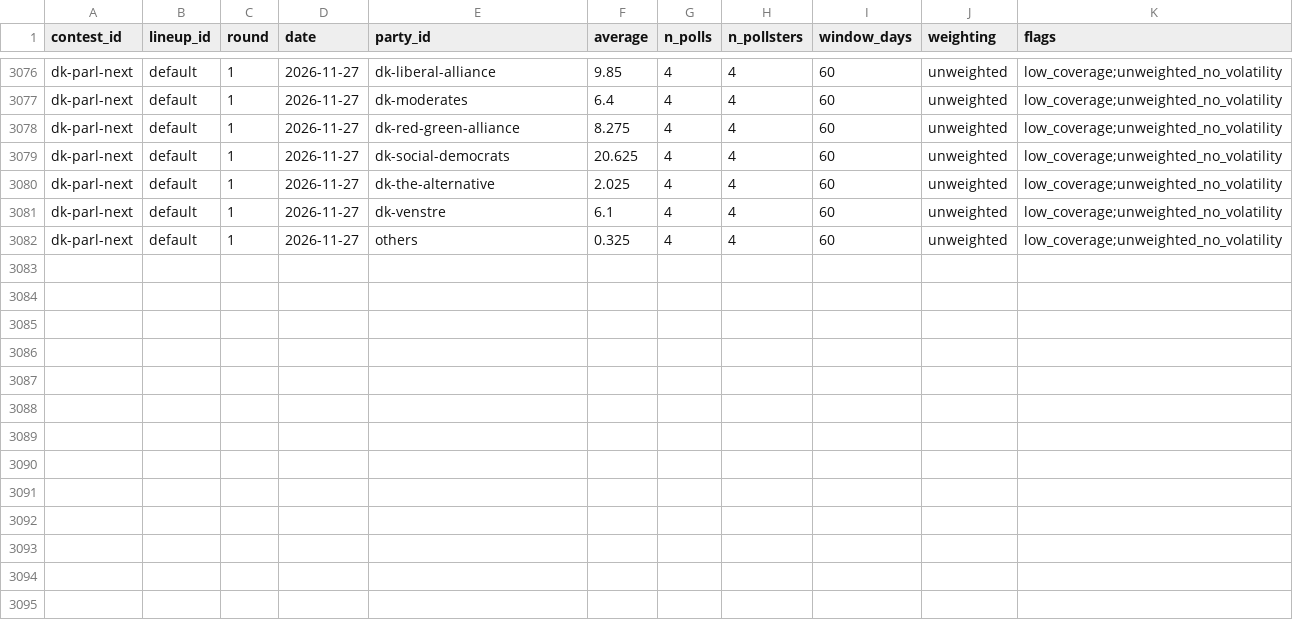
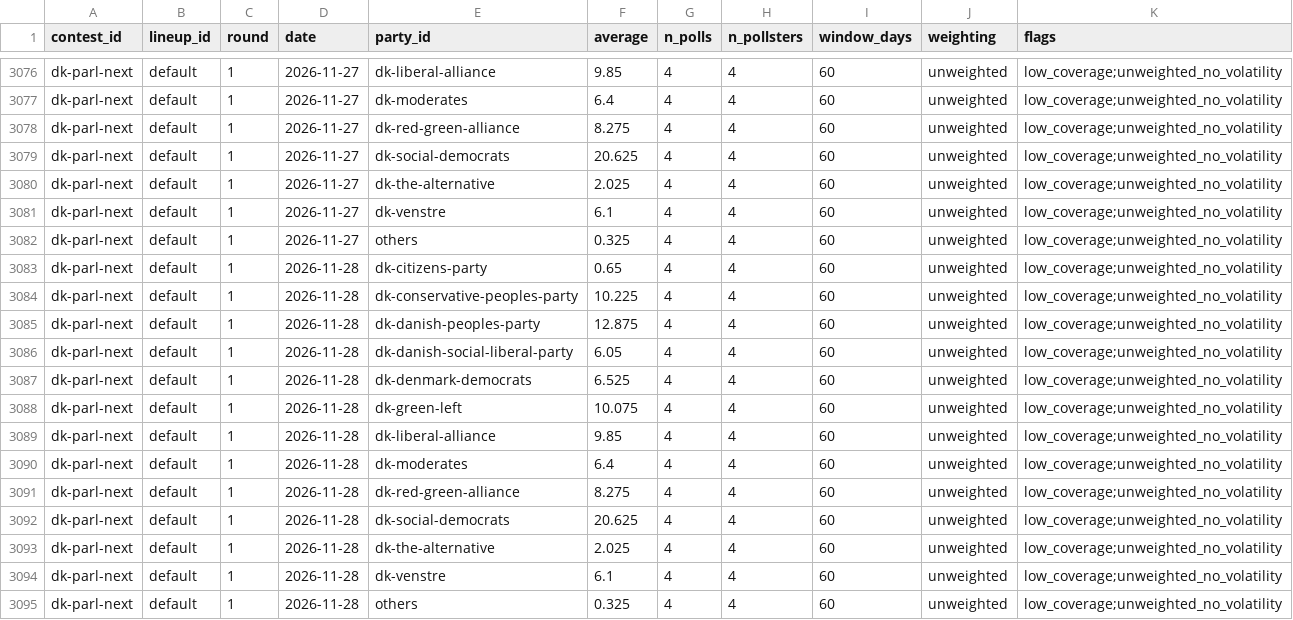
Before and after one commit to adrianchiu1/eu-polls-dashboard, a CSV file: data/averages_DK.csv, drawn as a sheet; only a part is shown, gaps mark what is left out.

```diff
--- a/data/averages_DK.csv
+++ b/data/averages_DK.csv
@@ -3082 +3082,14 @@ dk-parl-next,default,1,2026-11-27,dk-venstre,6.1,4,4,60,unweighted,low_coverage;
 dk-parl-next,default,1,2026-11-27,others,0.325,4,4,60,unweighted,low_coverage;unweighted_no_volatility
+dk-parl-next,default,1,2026-11-28,dk-citizens-party,0.65,4,4,60,unweighted,low_coverage;unweighted_no_volatility
+dk-parl-next,default,1,2026-11-28,dk-conservative-peoples-party,10.225,4,4,60,unweighted,low_coverage;unweighted_no_volatility
+dk-parl-next,default,1,2026-11-28,dk-danish-peoples-party,12.875,4,4,60,unweighted,low_coverage;unweighted_no_volatility
+dk-parl-next,default,1,2026-11-28,dk-danish-social-liberal-party,6.05,4,4,60,unweighted,low_coverage;unweighted_no_volatility
+dk-parl-next,default,1,2026-11-28,dk-denmark-democrats,6.525,4,4,60,unweighted,low_coverage;unweighted_no_volatility
+dk-parl-next,default,1,2026-11-28,dk-green-left,10.075,4,4,60,unweighted,low_coverage;unweighted_no_volatility
+dk-parl-next,default,1,2026-11-28,dk-liberal-alliance,9.85,4,4,60,unweighted,low_coverage;unweighted_no_volatility
+dk-parl-next,default,1,2026-11-28,dk-moderates,6.4,4,4,60,unweighted,low_coverage;unweighted_no_volatility
+dk-parl-next,default,1,2026-11-28,dk-red-green-alliance,8.275,4,4,60,unweighted,low_coverage;unweighted_no_volatility
+dk-parl-next,default,1,2026-11-28,dk-social-democrats,20.625,4,4,60,unweighted,low_coverage;unweighted_no_volatility
+dk-parl-next,default,1,2026-11-28,dk-the-alternative,2.025,4,4,60,unweighted,low_coverage;unweighted_no_volatility
+dk-parl-next,default,1,2026-11-28,dk-venstre,6.1,4,4,60,unweighted,low_coverage;unweighted_no_volatility
+dk-parl-next,default,1,2026-11-28,others,0.325,4,4,60,unweighted,low_coverage;unweighted_no_volatility
```
Also changed, not shown: data/averages_CZ.csv, data/averages_GR.csv, 22 other files.
